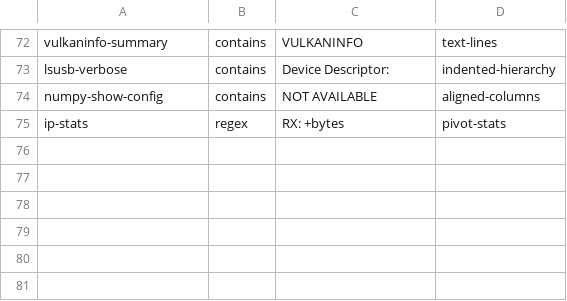
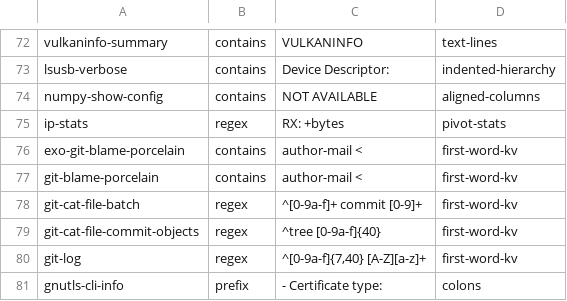
Before and after one commit to MartinGallagher-code/provost, a TSV file: extract/hints.tsv, drawn as a sheet; only a part is shown, gaps mark what is left out.

```diff
--- a/extract/hints.tsv
+++ b/extract/hints.tsv
@@ -75 +75,7 @@ numpy-show-config	contains	NOT AVAILABLE	aligned-columns
 ip-stats	regex	RX: +bytes	pivot-stats
+exo-git-blame-porcelain	contains	author-mail <	first-word-kv
+git-blame-porcelain	contains	author-mail <	first-word-kv
+git-cat-file-batch	regex	^[0-9a-f]+ commit [0-9]+	first-word-kv
+git-cat-file-commit-objects	regex	^tree [0-9a-f]{40}	first-word-kv
+git-log	regex	^[0-9a-f]{7,40} [A-Z][a-z]+ 	first-word-kv
+gnutls-cli-info	prefix	- Certificate type:	colons
```
Also changed, not shown: 21 other files.
